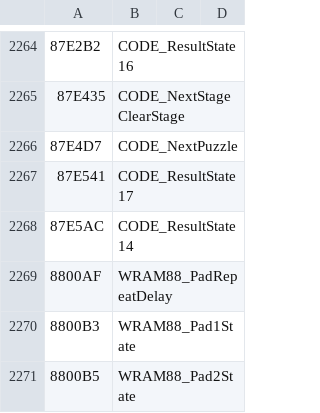
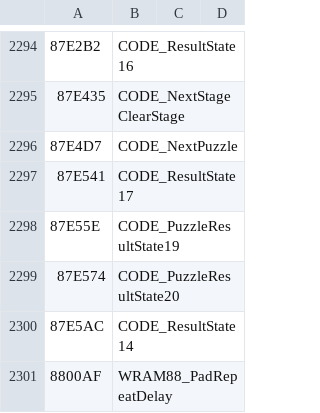
Before and after one commit to AgStarRay/TetrisAttackAP, a CSV file: Labels USA.csv, drawn as a sheet; only a part is shown, gaps mark what is left out; the shorter side is filled out with more unchanged rows; the diff covers the shown part only.

Commit message:
Add Secret Puzzles 1-01 to 6-10

```diff
--- a/Labels USA.csv
+++ b/Labels USA.csv
@@ -2267,2 +2297,4 @@
 87E541,CODE_ResultState17,
+87E55E,CODE_PuzzleResultState19,
+87E574,CODE_PuzzleResultState20,
 87E5AC,CODE_ResultState14,
```
Also changed, not shown: 30 added rows and 1 edited cell elsewhere in this file, 18 other files.
